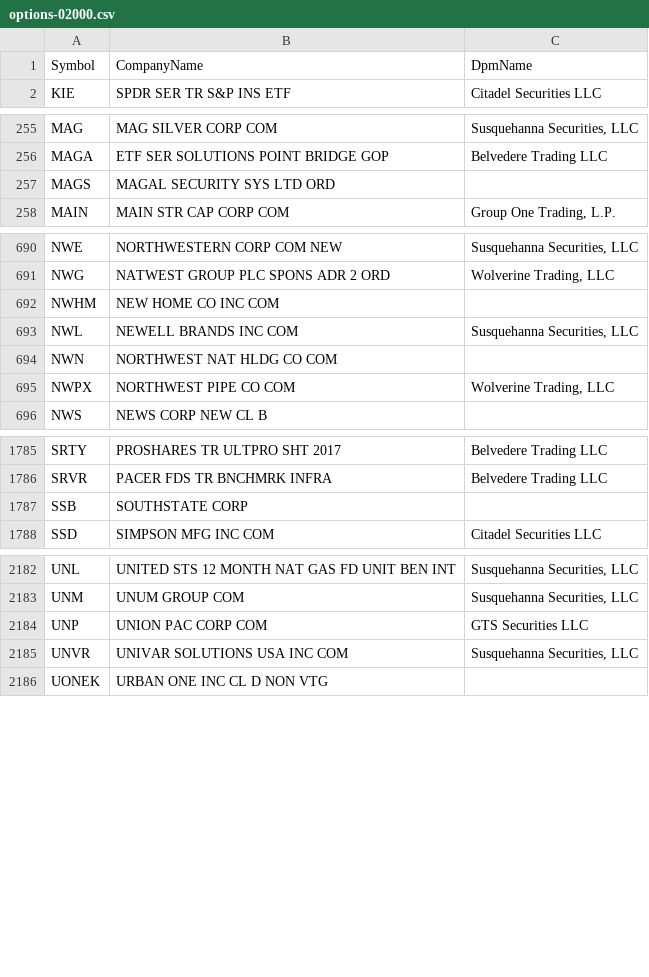
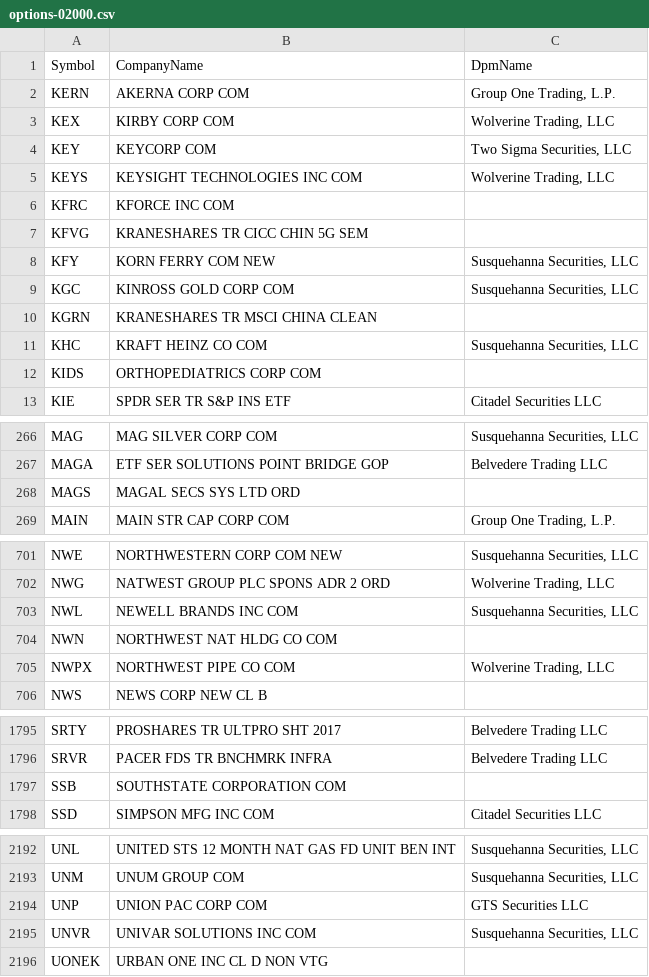
Before and after one commit to haoenhui/usa-optionable-stocks, a CSV file: options-02000.csv, drawn as a sheet; only a part is shown, gaps mark what is left out.

```diff
--- a/options-02000.csv
+++ b/options-02000.csv
@@ -1,2 +1,13 @@
 Symbol,CompanyName,DpmName
+KERN,AKERNA CORP COM,"Group One Trading, L.P."
+KEX,KIRBY CORP COM,"Wolverine Trading, LLC"
+KEY,KEYCORP COM,"Two Sigma Securities, LLC"
+KEYS,KEYSIGHT TECHNOLOGIES INC COM,"Wolverine Trading, LLC"
+KFRC,KFORCE INC COM,
+KFVG,KRANESHARES TR CICC CHIN 5G SEM,
+KFY,KORN FERRY COM NEW,"Susquehanna Securities, LLC"
+KGC,KINROSS GOLD CORP COM,"Susquehanna Securities, LLC"
+KGRN,KRANESHARES TR MSCI CHINA CLEAN,
+KHC,KRAFT HEINZ CO COM,"Susquehanna Securities, LLC"
+KIDS,ORTHOPEDIATRICS CORP COM,
 KIE,SPDR SER TR S&P INS ETF,Citadel Securities LLC
@@ -256,3 +267,3 @@ MAG,MAG SILVER CORP COM,"Susquehanna Securities, LLC"
 MAGA,ETF SER SOLUTIONS POINT BRIDGE GOP,Belvedere Trading LLC
-MAGS,MAGAL SECURITY SYS LTD ORD,
+MAGS,MAGAL SECS SYS LTD ORD,
 MAIN,MAIN STR CAP CORP COM,"Group One Trading, L.P."
@@ -691,3 +702,2 @@ NWE,NORTHWESTERN CORP COM NEW,"Susquehanna Securities, LLC"
 NWG,NATWEST GROUP PLC SPONS ADR 2 ORD,"Wolverine Trading, LLC"
-NWHM,NEW HOME CO INC COM,
 NWL,NEWELL BRANDS INC COM,"Susquehanna Securities, LLC"
@@ -1786,3 +1796,3 @@ SRTY,PROSHARES TR ULTPRO SHT 2017,Belvedere Trading LLC
 SRVR,PACER FDS TR BNCHMRK INFRA,Belvedere Trading LLC
-SSB,SOUTHSTATE CORP,
+SSB,SOUTHSTATE CORPORATION COM,
 SSD,SIMPSON MFG INC COM,Citadel Securities LLC
@@ -2184,3 +2194,3 @@ UNM,UNUM GROUP COM,"Susquehanna Securities, LLC"
 UNP,UNION PAC CORP COM,GTS Securities LLC
-UNVR,UNIVAR SOLUTIONS USA INC COM,"Susquehanna Securities, LLC"
+UNVR,UNIVAR SOLUTIONS INC COM,"Susquehanna Securities, LLC"
 UONEK,URBAN ONE INC CL D NON VTG,
```
Also changed, not shown: options-00000.csv.
